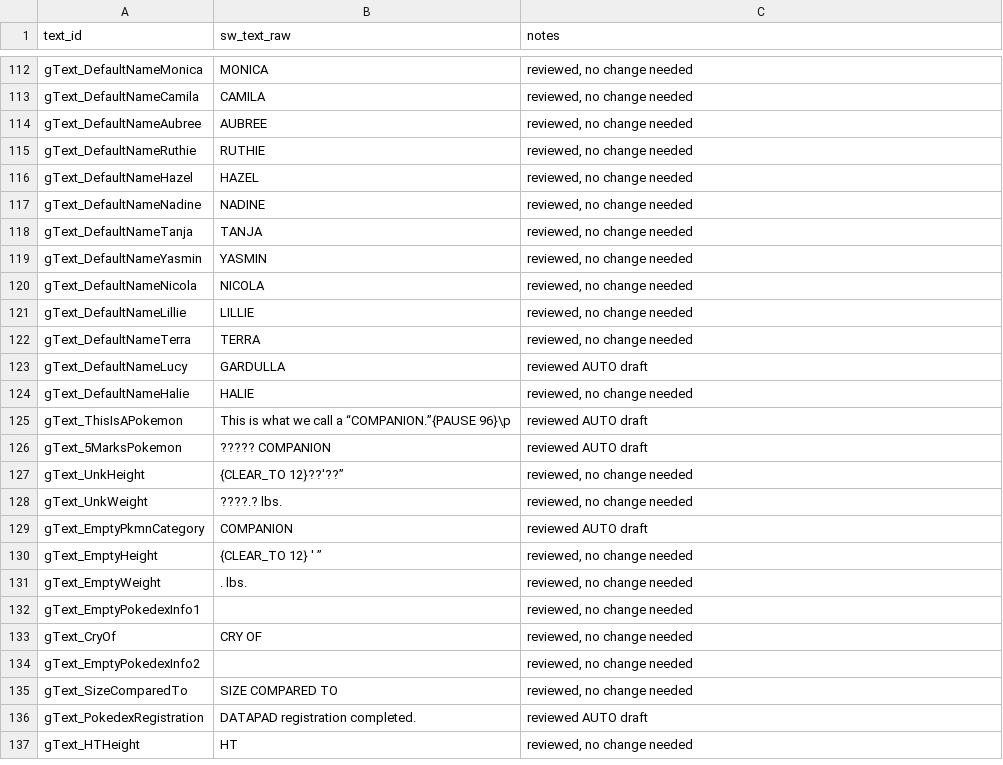
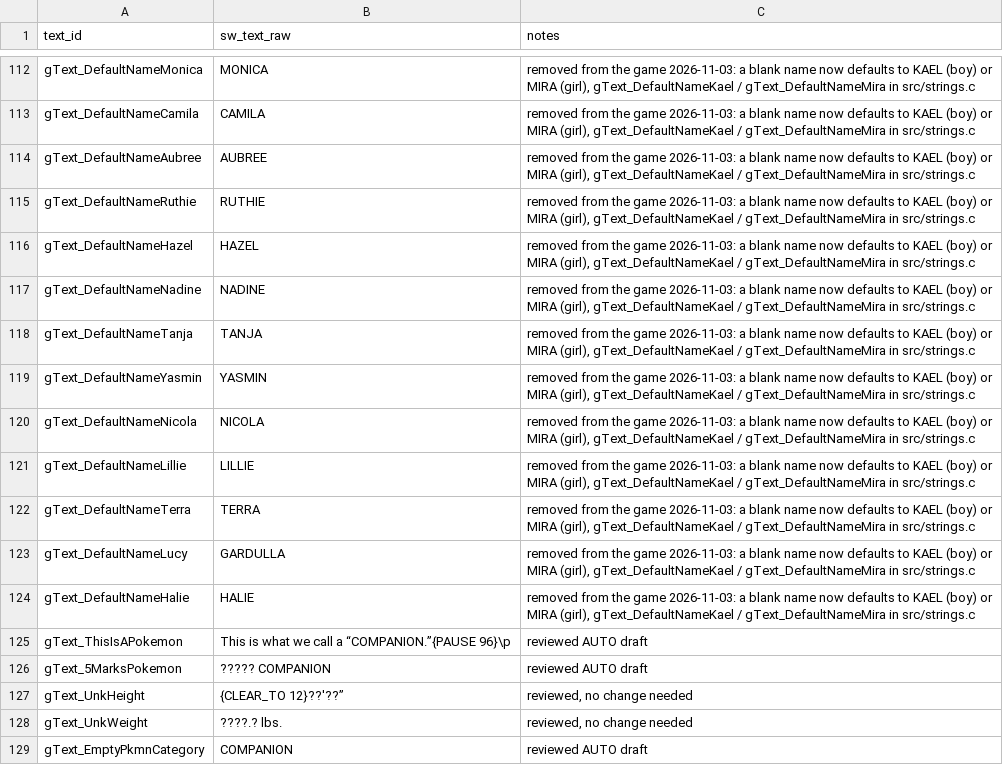
Before and after one commit to spencerlepine/pokeemerald, a CSV file: wiki/mapping/texts/c3i_02_ui_strings.csv, drawn as a sheet; only a part is shown, gaps mark what is left out; the shorter side is filled out with more unchanged rows; the diff covers the shown part only; the diff names each change by its address in the sheet, - before the commit and + after, or states it on an @@ line.

```diff
--- a/wiki/mapping/texts/c3i_02_ui_strings.csv
+++ b/wiki/mapping/texts/c3i_02_ui_strings.csv
-C112:C122 (notes): reviewed, no change needed
+C112:C122 (notes): removed from the game 2026-11-03: a blank name now defaults to KAEL (boy) or MIRA (girl), gText_DefaultNameKael / gText_DefaultNameMira in src/strings.c
-C123 (notes): reviewed AUTO draft
+C123 (notes): removed from the game 2026-11-03: a blank name now defaults to KAEL (boy) or MIRA (girl), gText_DefaultNameKael / gText_DefaultNameMira in src/strings.c
-C124 (notes): reviewed, no change needed
+C124 (notes): removed from the game 2026-11-03: a blank name now defaults to KAEL (boy) or MIRA (girl), gText_DefaultNameKael / gText_DefaultNameMira in src/strings.c
```
Also changed, not shown: 27 edited cells elsewhere in this file, 29 other files.
